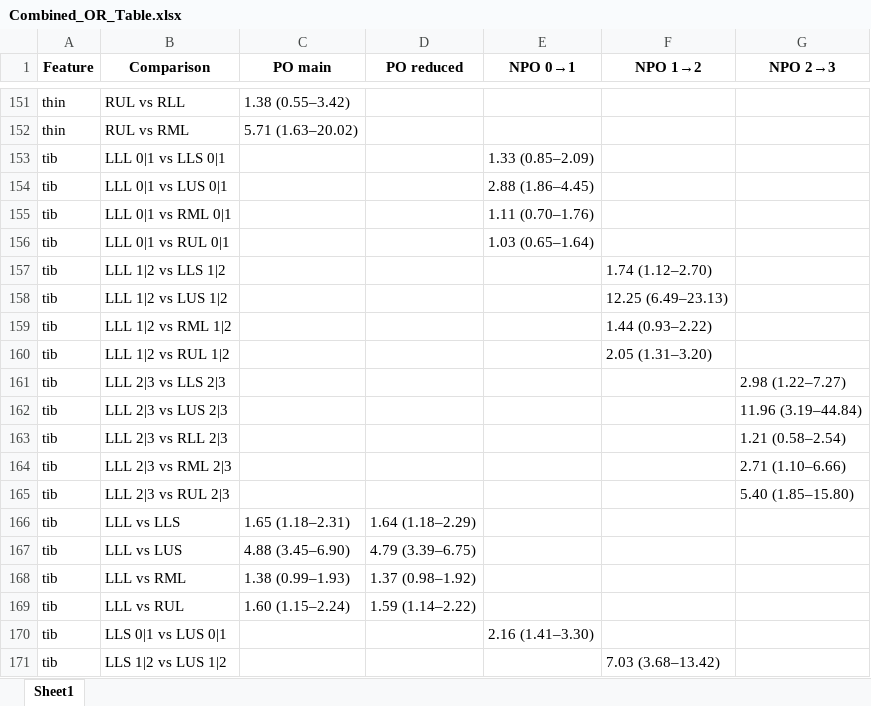
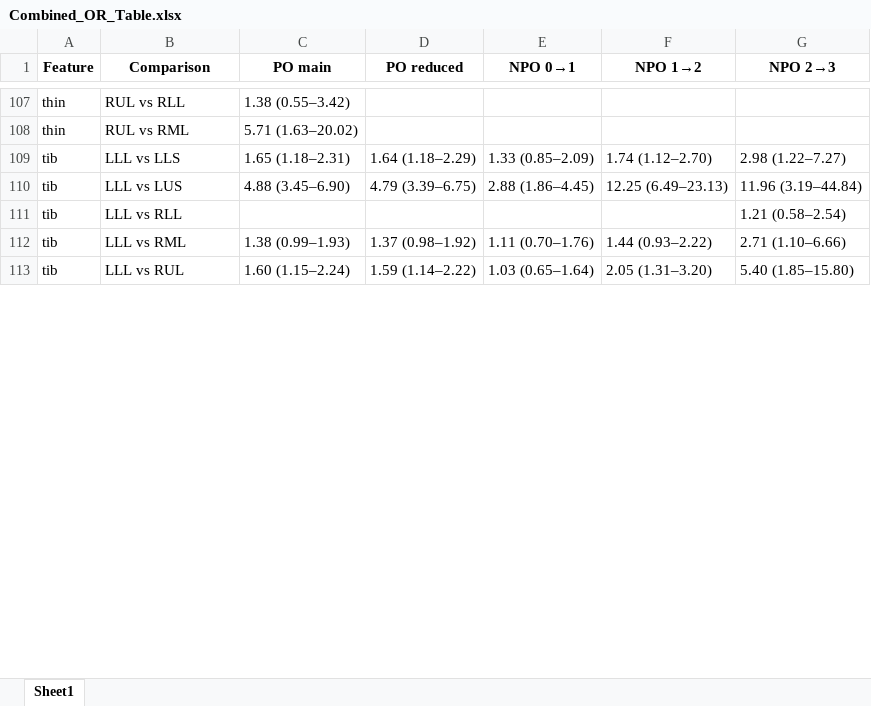
Before and after one commit to ebosko/BIOS-Thesis, an Excel workbook: Code/Combined_OR_Table.xlsx, sheet Sheet1, drawn as a sheet; only a part is shown, gaps mark what is left out; values as stored, in another font and other column widths than the file's, no borders; removed rows and columns are numbered as before the commit, all else as after; the diff covers the shown part only; the diff names each change by its address in the sheet, - before the commit and + after, or states it on an @@ line.

```diff
--- a/Code/Combined_OR_Table.xlsx (sheet Sheet1)
+++ b/Code/Combined_OR_Table.xlsx (sheet Sheet1)
-B109 (Comparison): LLL 0|1 vs LLS 0|1
+B109 (Comparison): LLL vs LLS
-C109 (PO main): (empty)
+C109 (PO main): 1.65 (1.18–2.31)
-D109 (PO reduced): (empty)
+D109 (PO reduced): 1.64 (1.18–2.29)
-F109 (NPO 1→2): (empty)
+F109 (NPO 1→2): 1.74 (1.12–2.70)
-G109 (NPO 2→3): (empty)
+G109 (NPO 2→3): 2.98 (1.22–7.27)
-B110 (Comparison): LLL 0|1 vs LUS 0|1
+B110 (Comparison): LLL vs LUS
-C110 (PO main): (empty)
+C110 (PO main): 4.88 (3.45–6.90)
-D110 (PO reduced): (empty)
+D110 (PO reduced): 4.79 (3.39–6.75)
-F110 (NPO 1→2): (empty)
+F110 (NPO 1→2): 12.25 (6.49–23.13)
-G110 (NPO 2→3): (empty)
+G110 (NPO 2→3): 11.96 (3.19–44.84)
-row 155: tib | LLL 0|1 vs RML 0|1 |  |  | 1.11 (0.70–1.76)
-row 156: tib | LLL 0|1 vs RUL 0|1 |  |  | 1.03 (0.65–1.64)
-row 157: tib | LLL 1|2 vs LLS 1|2 |  |  |  | 1.74 (1.12–2.70)
-row 158: tib | LLL 1|2 vs LUS 1|2 |  |  |  | 12.25 (6.49–23.13)
-row 159: tib | LLL 1|2 vs RML 1|2 |  |  |  | 1.44 (0.93–2.22)
-row 160: tib | LLL 1|2 vs RUL 1|2 |  |  |  | 2.05 (1.31–3.20)
-row 161: tib | LLL 2|3 vs LLS 2|3 |  |  |  |  | 2.98 (1.22–7.27)
-row 162: tib | LLL 2|3 vs LUS 2|3 |  |  |  |  | 11.96 (3.19–44.84)
-B111 (Comparison): LLL 2|3 vs RLL 2|3
+B111 (Comparison): LLL vs RLL
-row 164: tib | LLL 2|3 vs RML 2|3 |  |  |  |  | 2.71 (1.10–6.66)
-row 165: tib | LLL 2|3 vs RUL 2|3 |  |  |  |  | 5.40 (1.85–15.80)
-row 166: tib | LLL vs LLS | 1.65 (1.18–2.31) | 1.64 (1.18–2.29)
-row 167: tib | LLL vs LUS | 4.88 (3.45–6.90) | 4.79 (3.39–6.75)
-E112 (NPO 0→1): (empty)
+E112 (NPO 0→1): 1.11 (0.70–1.76)
-F112 (NPO 1→2): (empty)
+F112 (NPO 1→2): 1.44 (0.93–2.22)
-G112 (NPO 2→3): (empty)
+G112 (NPO 2→3): 2.71 (1.10–6.66)
-E113 (NPO 0→1): (empty)
+E113 (NPO 0→1): 1.03 (0.65–1.64)
-F113 (NPO 1→2): (empty)
+F113 (NPO 1→2): 2.05 (1.31–3.20)
-G113 (NPO 2→3): (empty)
+G113 (NPO 2→3): 5.40 (1.85–15.80)
-row 170: tib | LLS 0|1 vs LUS 0|1 |  |  | 2.16 (1.41–3.30)
-row 171: tib | LLS 1|2 vs LUS 1|2 |  |  |  | 7.03 (3.68–13.42)
```
Also changed, not shown: 2 added rows, 74 removed rows and 76 edited cells elsewhere in this sheet, Reports/Lobewise Comparisons/ResultsFinal/Combined_OR_Table.xlsx, Reports/Lobewise Comparisons/ResultsFinal/ggo.xlsx, 39 other files.
